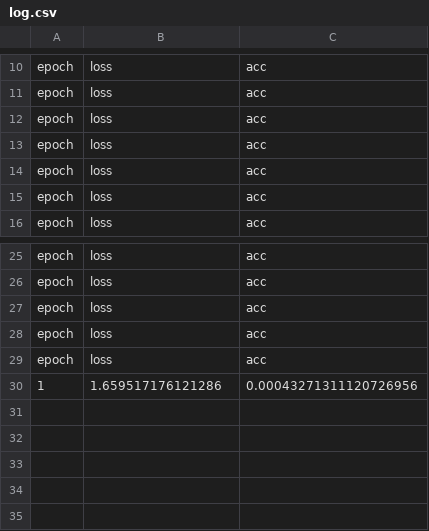
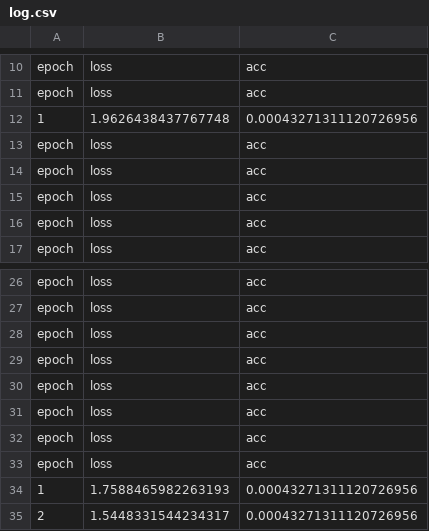
Before and after one commit to carlosreiakvam-uit/nn_graded1, a CSV file: PHOSCnet_temporalpooling/log.csv, drawn as a sheet; only a part is shown, gaps mark what is left out.

Commit message:
update dataset

```diff
--- a/PHOSCnet_temporalpooling/log.csv
+++ b/PHOSCnet_temporalpooling/log.csv
@@ -11,2 +11,3 @@ epoch,loss,acc
 epoch,loss,acc
+1,1.9626438437767748,0.00043271311120726956
 epoch,loss,acc
@@ -29,2 +30,6 @@ epoch,loss,acc
 epoch,loss,acc
-1,1.659517176121286,0.00043271311120726956
+epoch,loss,acc
+epoch,loss,acc
+epoch,loss,acc
+1,1.7588465982263193,0.00043271311120726956
+2,1.5448331544234317,0.00043271311120726956
```
Also changed, not shown: 4 other files.
